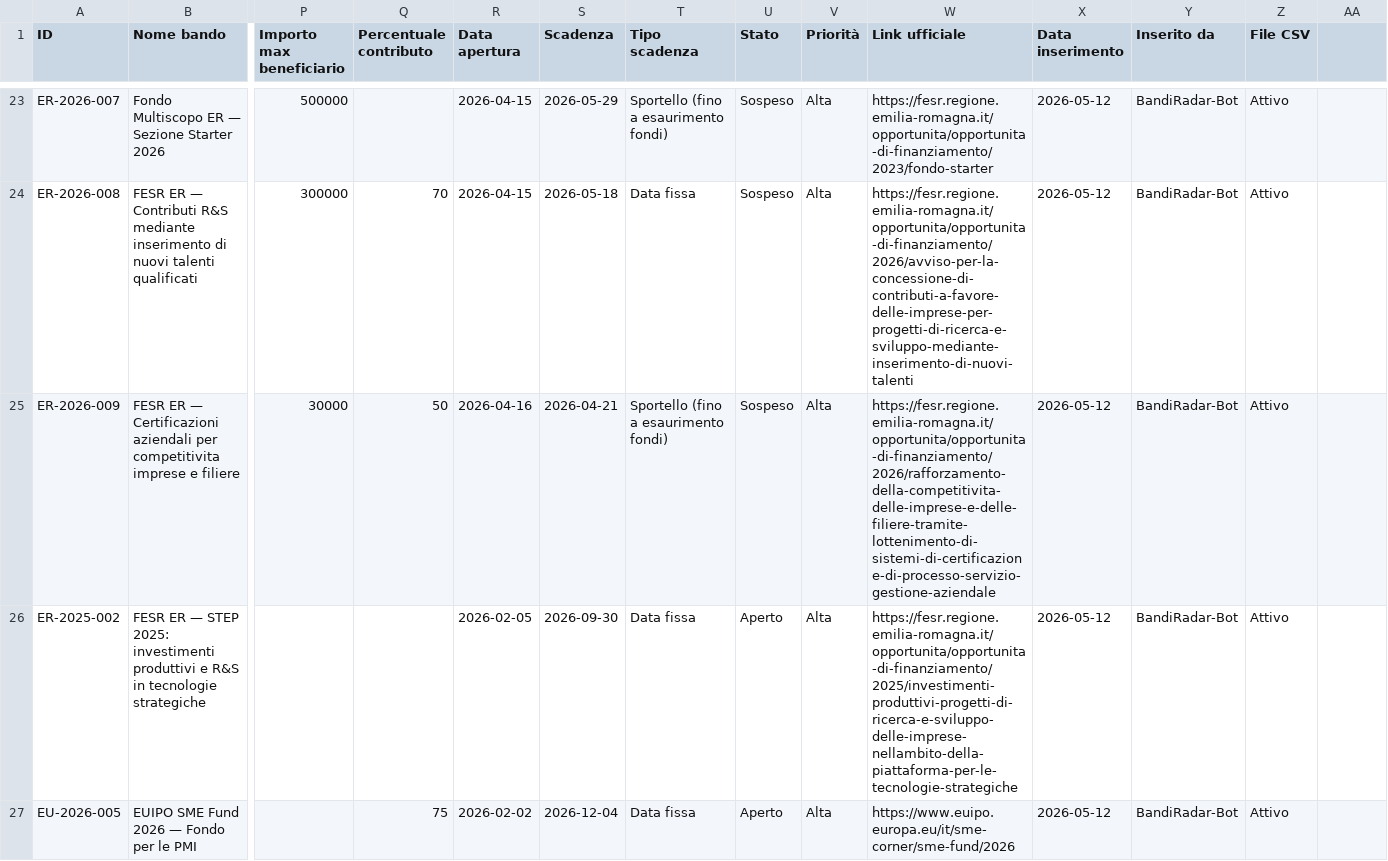
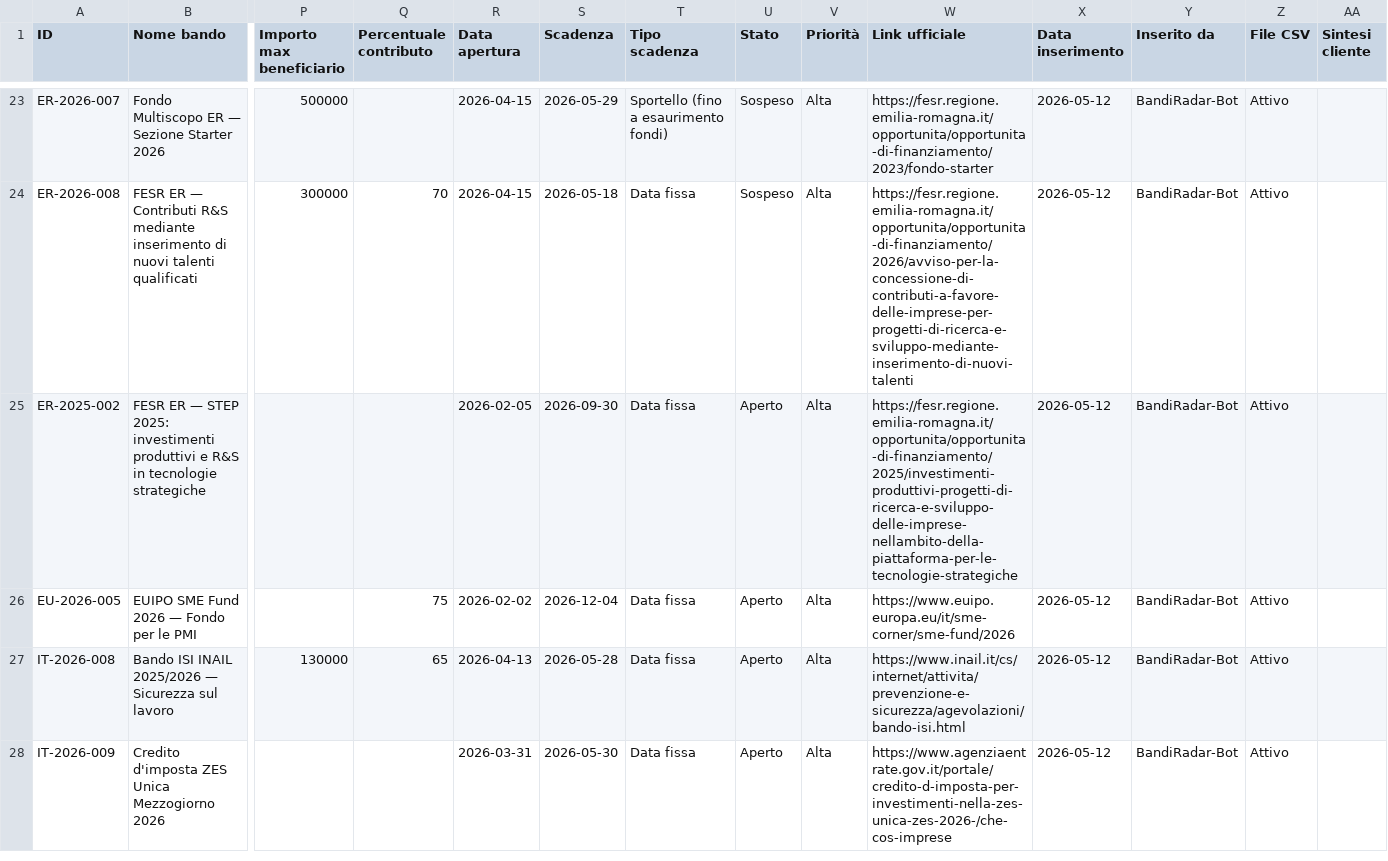
Before and after one commit to dospi22/bandiradar, a CSV file: data/bandi.csv, drawn as a sheet; only a part is shown, gaps mark what is left out; the shorter side is filled out with more unchanged rows; rows hold the shown columns only; the diff names each change by its address in the sheet, - before the commit and + after, or states it on an @@ line.

Commit message:
BandiRadar-Bot: aggiornamento data/bandi.csv 2026-05-28

```diff
--- a/data/bandi.csv
+++ b/data/bandi.csv
-AA1: (empty)
+AA1: Sintesi cliente
-row 25: ER-2026-009 | FESR ER — Certificazioni aziendali per competitivita imprese e filiere | 30000 | 50 | 2026-04-16 | 2026-04-21 | Sportello (fino a esaurimento fondi) | Sospeso | Alta | https://fesr.regione.emilia-romagna.it/opportunita/opportunita-di-finanziamento/2026/rafforzamento-della-competitivita-delle-imprese-e-delle-filiere-tramite-lottenimento-di-sistemi-di-certificazione-di-processo-servizio-gestione-aziendale | 2026-05-12 | BandiRadar-Bot | Attivo
```
